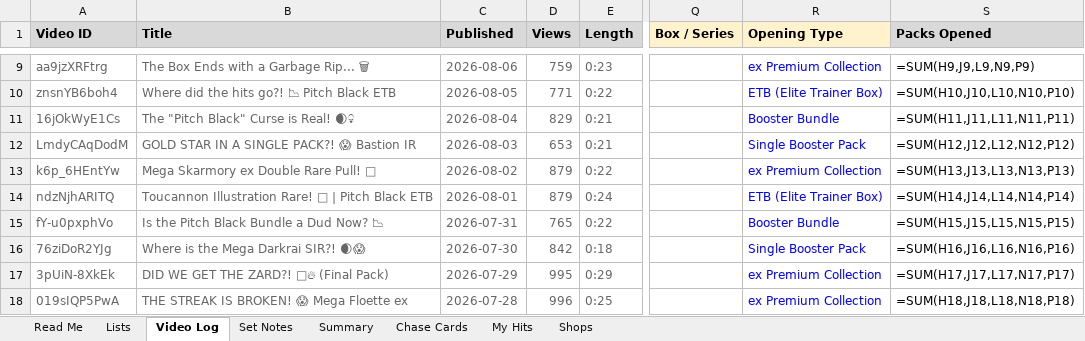
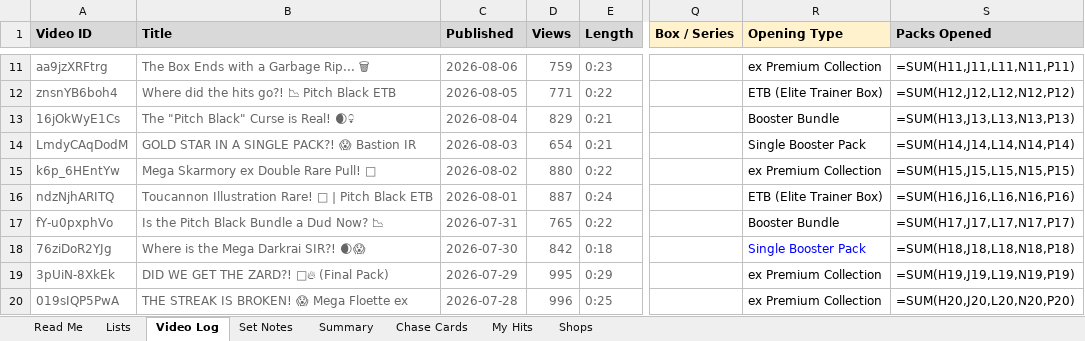
Before and after one commit to garbagerips585/garbagerips585.github.io, an Excel workbook: Garbage-Rips-585-Video-Log.xlsx, sheet Video Log, drawn as a sheet; only a part is shown, gaps mark what is left out; values as stored, in another font and other column widths than the file's, no borders; formulas without a stored value are shown as written; addresses are those after the commit; the diff covers the shown part only; the diff names each change by its address in the sheet, - before the commit and + after, or states it on an @@ line.

```diff
--- a/Garbage-Rips-585-Video-Log.xlsx (sheet Video Log)
+++ b/Garbage-Rips-585-Video-Log.xlsx (sheet Video Log)
-R11:R17 text colour: #0000FF
+R11:R17 text colour: black
-S11 (Packs Opened): =SUM(H9,J9,L9,N9,P9)
+S11 (Packs Opened): =SUM(H11,J11,L11,N11,P11)
-S12 (Packs Opened): =SUM(H10,J10,L10,N10,P10)
+S12 (Packs Opened): =SUM(H12,J12,L12,N12,P12)
-S13 (Packs Opened): =SUM(H11,J11,L11,N11,P11)
+S13 (Packs Opened): =SUM(H13,J13,L13,N13,P13)
-D14 (Views): 653
+D14 (Views): 654
-S14 (Packs Opened): =SUM(H12,J12,L12,N12,P12)
+S14 (Packs Opened): =SUM(H14,J14,L14,N14,P14)
-D15 (Views): 879
+D15 (Views): 880
-S15 (Packs Opened): =SUM(H13,J13,L13,N13,P13)
+S15 (Packs Opened): =SUM(H15,J15,L15,N15,P15)
-D16 (Views): 879
+D16 (Views): 887
-S16 (Packs Opened): =SUM(H14,J14,L14,N14,P14)
+S16 (Packs Opened): =SUM(H16,J16,L16,N16,P16)
-S17 (Packs Opened): =SUM(H15,J15,L15,N15,P15)
+S17 (Packs Opened): =SUM(H17,J17,L17,N17,P17)
-S18 (Packs Opened): =SUM(H16,J16,L16,N16,P16)
+S18 (Packs Opened): =SUM(H18,J18,L18,N18,P18)
-R19:R20 text colour: #0000FF
+R19:R20 text colour: black
-S19 (Packs Opened): =SUM(H17,J17,L17,N17,P17)
+S19 (Packs Opened): =SUM(H19,J19,L19,N19,P19)
-S20 (Packs Opened): =SUM(H18,J18,L18,N18,P18)
+S20 (Packs Opened): =SUM(H20,J20,L20,N20,P20)
```
Also changed, not shown: 2 added rows, 343 edited cells and cell formats elsewhere in this sheet, sheet Chase Cards, sheet Shops, sheet Summary, sheet Set Notes, 3 other files.
